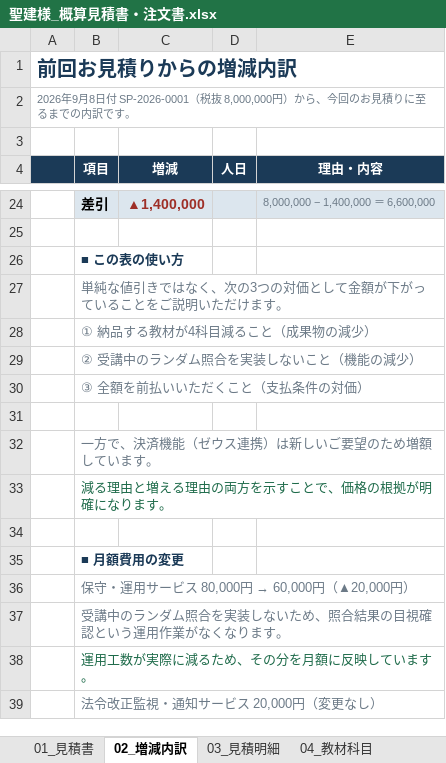
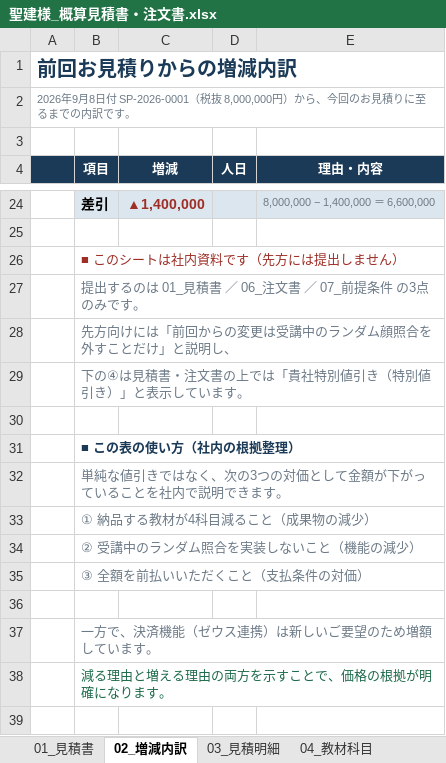
Before and after one commit to fujiwara-superior/-, an Excel workbook: quote/聖建様_概算見積書・注文書.xlsx, sheet 02_増減内訳, drawn as a sheet; only a part is shown, gaps mark what is left out; the shorter side is filled out with more unchanged rows; values as stored, in another font and other column widths than the file's, no borders; the diff names each change by its address in the sheet, - before the commit and + after, or states it on an @@ line.

```diff
--- a/quote/聖建様_概算見積書・注文書.xlsx (sheet 02_増減内訳)
+++ b/quote/聖建様_概算見積書・注文書.xlsx (sheet 02_増減内訳)
-B26 (項目): ■ この表の使い方
+B26 (項目): ■ このシートは社内資料です（先方には提出しません）
@@ B26 bold: on → off, text colour: #1B3A57 → #9E2F27 @@
-B27 (項目): 単純な値引きではなく、次の3つの対価として金額が下がっていることをご説明いただけます。
+B27 (項目): 提出するのは 01_見積書 ／ 06_注文書 ／ 07_前提条件 の3点のみです。
+row 28:  | 先方向けには「前回からの変更は受講中のランダム顔照合を外すことだけ」と説明し、
+row 29:  | 下の④は見積書・注文書の上では「貴社特別値引き（特別値引き）」と表示しています。
+row 30: (empty)
+row 31:  | ■ この表の使い方（社内の根拠整理）
+row 32:  | 単純な値引きではなく、次の3つの対価として金額が下がっていることを社内で説明できます。
```
Also changed, not shown: sheet 07_前提条件, sheet 01_見積書, sheet 06_注文書, 8 other files.
